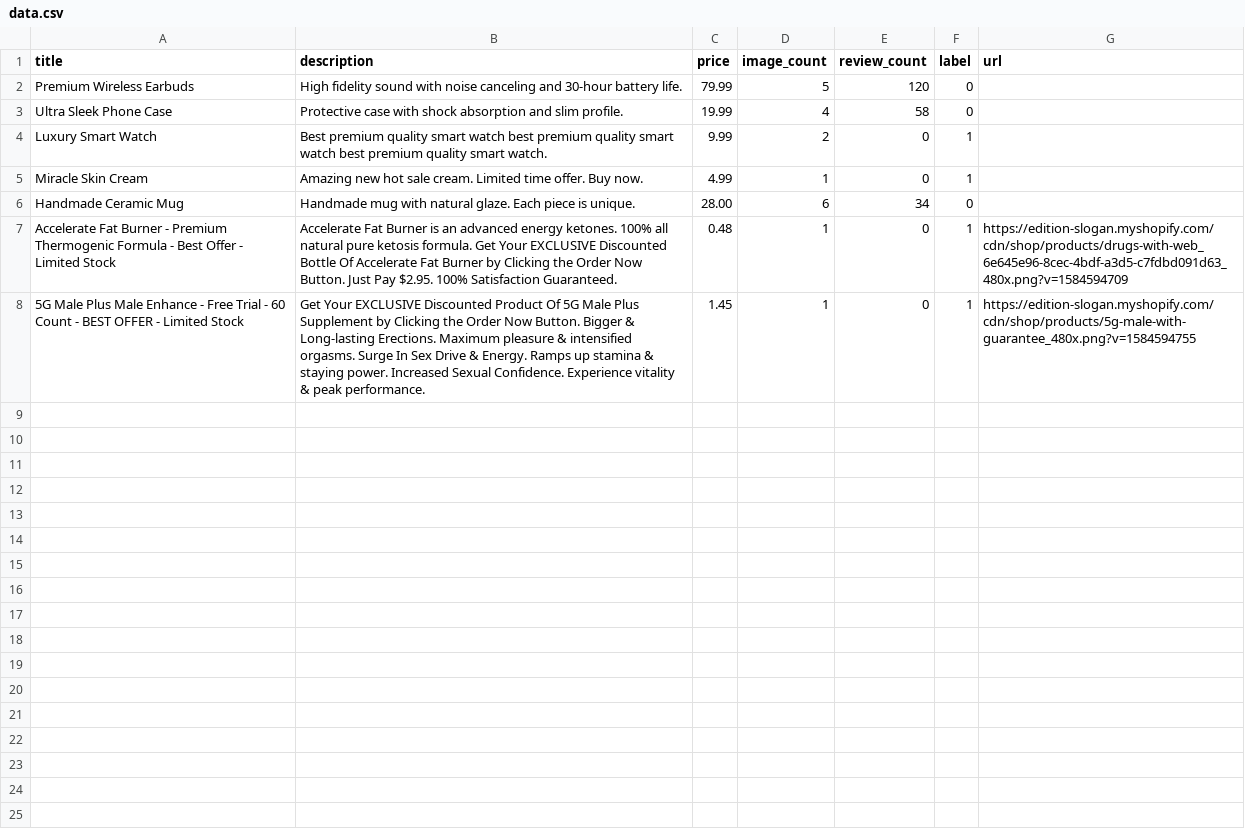
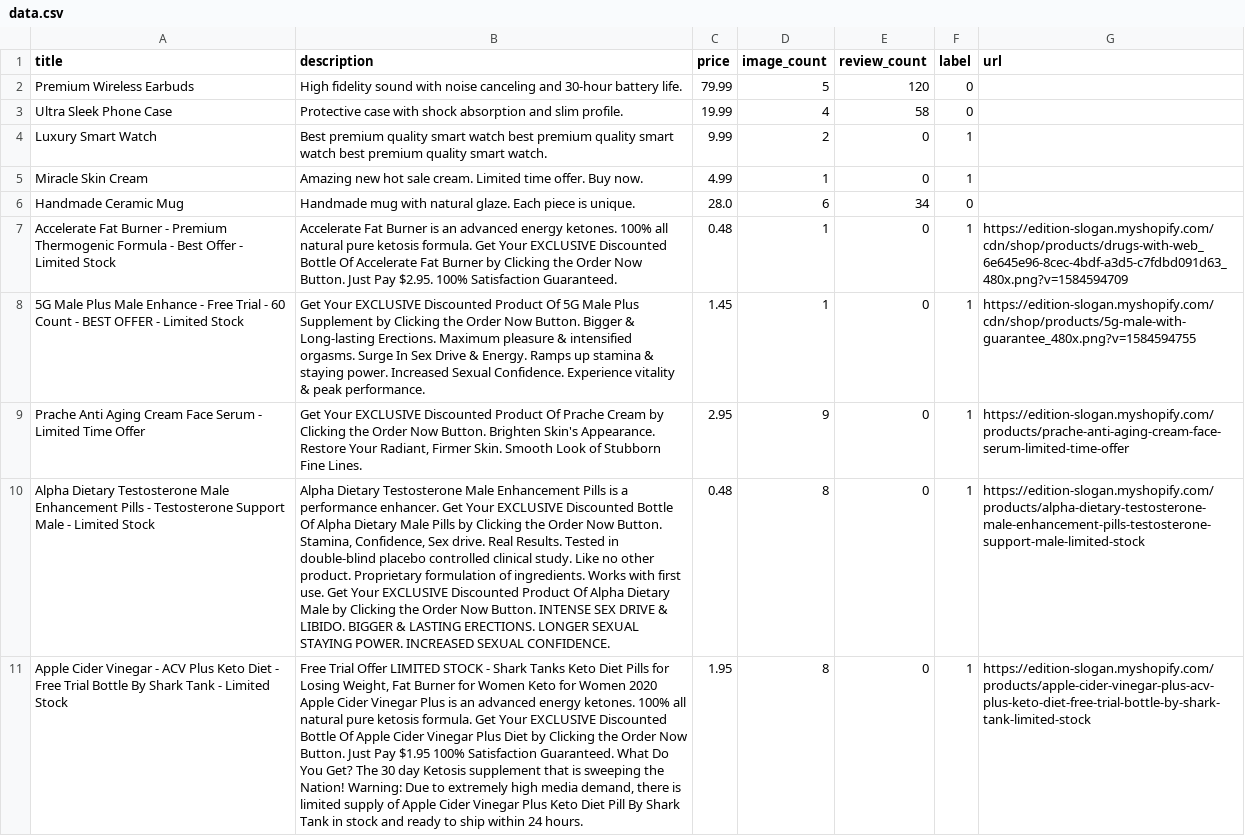
Before and after one commit to patrickxChen/Shopify-Scam-detection-Extension, a CSV file: ml/data.csv, drawn as a sheet; only a part is shown; the diff covers the shown part only; the diff names each change by its address in the sheet, - before the commit and + after, or states it on an @@ line.

```diff
--- a/ml/data.csv
+++ b/ml/data.csv
-C6 (price): 28.00
+C6 (price): 28.0
+row 9: Prache Anti Aging Cream Face Serum - Limited Time Offer | Get Your EXCLUSIVE Discounted Product Of Prache Cream by Clicking the Order Now Button. Brighten Skin's Appearance. Restore Your Radiant, Firmer Skin. Smooth Look of Stubborn Fine Lines. | 2.95 | 9 | 0 | 1 | https://edition-slogan.myshopify.com/products/prache-anti-aging-cream-face-serum-limited-time-offer
+row 10: Alpha Dietary Testosterone Male Enhancement Pills - Testosterone Support Male - Limited Stock | Alpha Dietary Testosterone Male Enhancement Pills is a performance enhancer. Get Your EXCLUSIVE Discounted Bottle Of Alpha Dietary Male Pills by Clicking the Order Now Button. Stamina, Confidence, Sex drive. Real Results. Tested in double-blind placebo controlled clinical study. Like no other product. Proprietary formulation of ingredients. Works with first use. Get Your EXCLUSIVE Discounted Product Of Alpha Dietary Male by Clicking the Order Now Button. INTENSE SEX DRIVE & LIBIDO. BIGGER & LASTING ERECTIONS. LONGER SEXUAL STAYING POWER. INCREASED SEXUAL CONFIDENCE. | 0.48 | 8 | 0 | 1 | https://edition-slogan.myshopify.com/products/alpha-dietary-testosterone-male-enhancement-pills-testosterone-support-male-limited-stock
+row 11: Apple Cider Vinegar - ACV Plus Keto Diet - Free Trial Bottle By Shark Tank - Limited Stock | Free Trial Offer LIMITED STOCK - Shark Tanks Keto Diet Pills for Losing Weight, Fat Burner for Women Keto for Women 2020 Apple Cider Vinegar Plus is an advanced energy ketones. 100% all natural pure ketosis formula. Get Your EXCLUSIVE Discounted Bottle Of Apple Cider Vinegar Plus Diet by Clicking the Order Now Button. Just Pay $1.95 100% Satisfaction Guaranteed. What Do You Get? The 30 day Ketosis supplement that is sweeping the Nation! Warning: Due to extremely high media demand, there is limited supply of Apple Cider Vinegar Plus Keto Diet Pill By Shark Tank in stock and ready to ship within 24 hours. | 1.95 | 8 | 0 | 1 | https://edition-slogan.myshopify.com/products/apple-cider-vinegar-plus-acv-plus-keto-diet-free-trial-bottle-by-shark-tank-limited-stock
```
Also changed, not shown: 6 added rows elsewhere in this file, 5 other files.
